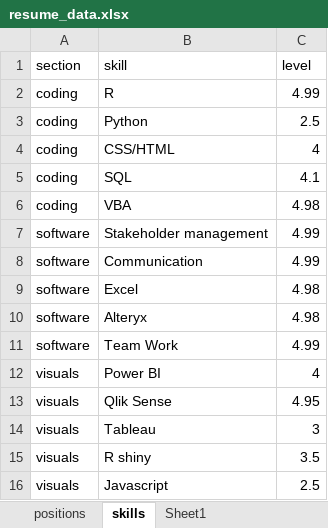
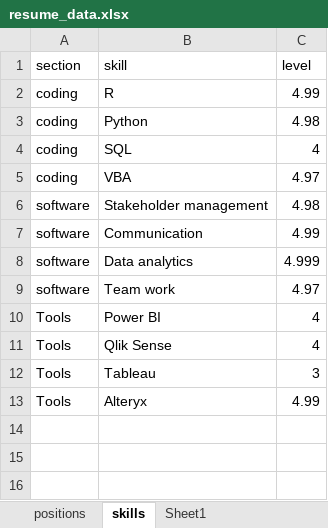
Before and after one commit to frankzhangsyd/vitae, an Excel workbook: resume_data.xlsx, sheet skills, drawn as a sheet; values as stored, in another font and other column widths than the file's, no borders; removed rows and columns are numbered as before the commit, all else as after; the diff names each change by its address in the sheet, - before the commit and + after, or states it on an @@ line.

```diff
--- a/resume_data.xlsx (sheet skills)
+++ b/resume_data.xlsx (sheet skills)
-C3 (level): 2.5
+C3 (level): 4.98
-row 4: coding | CSS/HTML | 4
-C4 (level): 4.1
+C4 (level): 4
-C5 (level): 4.98
+C5 (level): 4.97
-C6 (level): 4.99
+C6 (level): 4.98
-row 9: software | Excel | 4.98
-row 10: software | Alteryx | 4.98
+row 8: software | Data analytics | 4.999
-B9 (skill): Team Work
+B9 (skill): Team work
-C9 (level): 4.99
+C9 (level): 4.97
-A10:A12 (section): visuals
+A10:A12 (section): Tools
-C11 (level): 4.95
+C11 (level): 4
-row 15: visuals | R shiny | 3.5
-row 16: visuals | Javascript | 2.5
+row 13: Tools | Alteryx | 4.99
```
Also changed, not shown: sheet positions, 12 other files.
